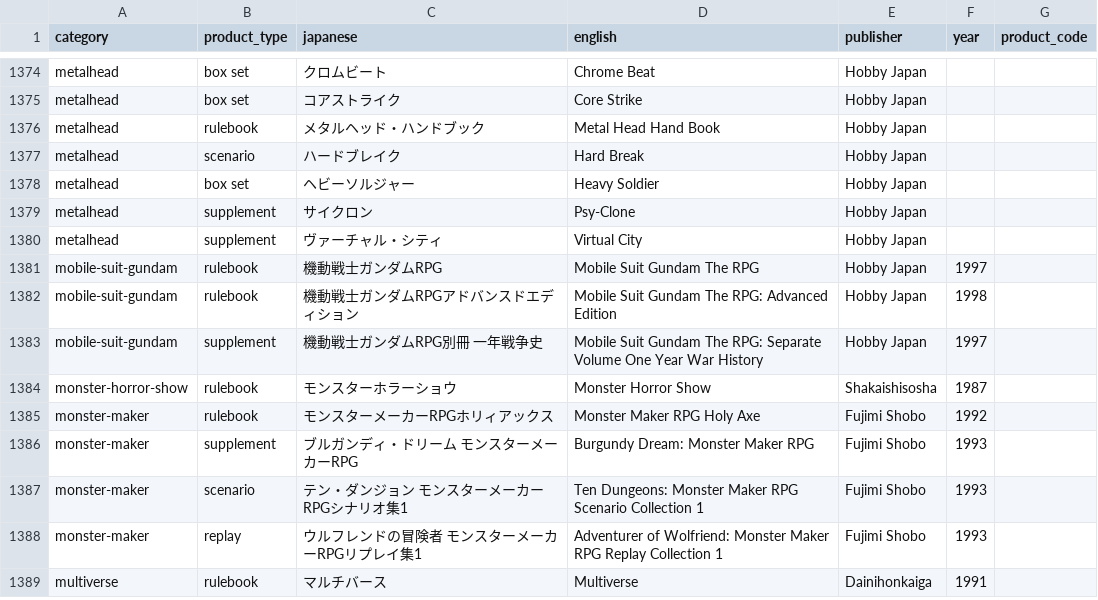
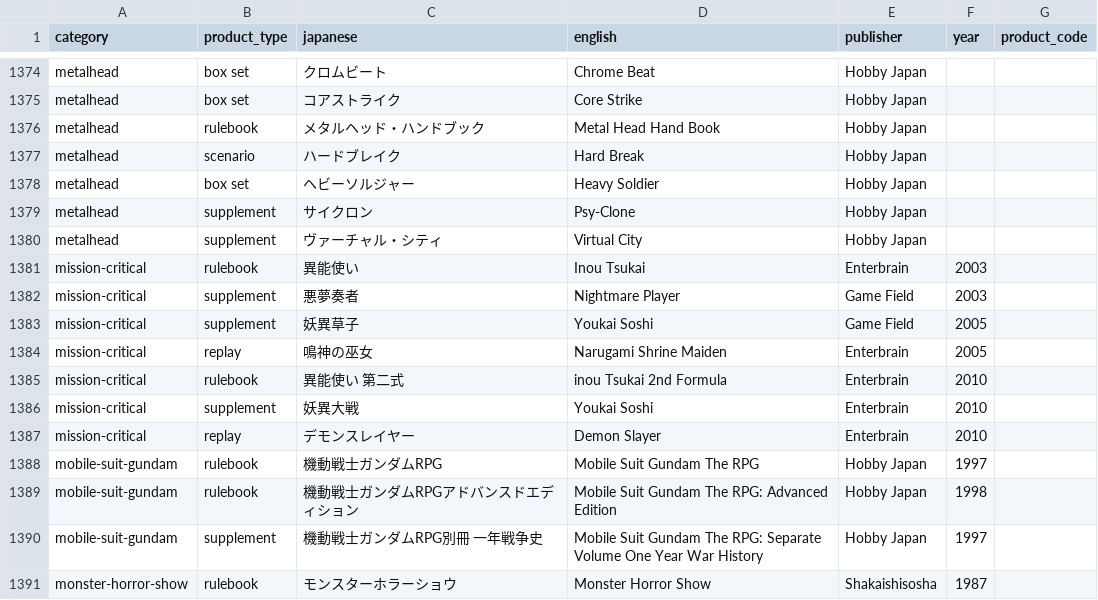
Before and after one commit to weatherspud/japanese-collectors-list, a CSV file: checklist.csv, drawn as a sheet; only a part is shown, gaps mark what is left out; the shorter side is filled out with more unchanged rows; the diff names each change by its address in the sheet, - before the commit and + after, or states it on an @@ line.

Commit message:
mission critical

```diff
--- a/checklist.csv
+++ b/checklist.csv
+row 1381: mission-critical | rulebook | 異能使い | Inou Tsukai | Enterbrain | 2003
+row 1382: mission-critical | supplement | 悪夢奏者 | Nightmare Player | Game Field | 2003
+row 1383: mission-critical | supplement | 妖異草子 | Youkai Soshi | Game Field | 2005
+row 1384: mission-critical | replay | 鳴神の巫女 | Narugami Shrine Maiden | Enterbrain | 2005
+row 1385: mission-critical | rulebook | 異能使い 第二式 | inou Tsukai 2nd Formula | Enterbrain | 2010
+row 1386: mission-critical | supplement | 妖異大戦 | Youkai Soshi | Enterbrain | 2010
+row 1387: mission-critical | replay | デモンスレイヤー | Demon Slayer | Enterbrain | 2010
```
Also changed, not shown: 6 other files.
